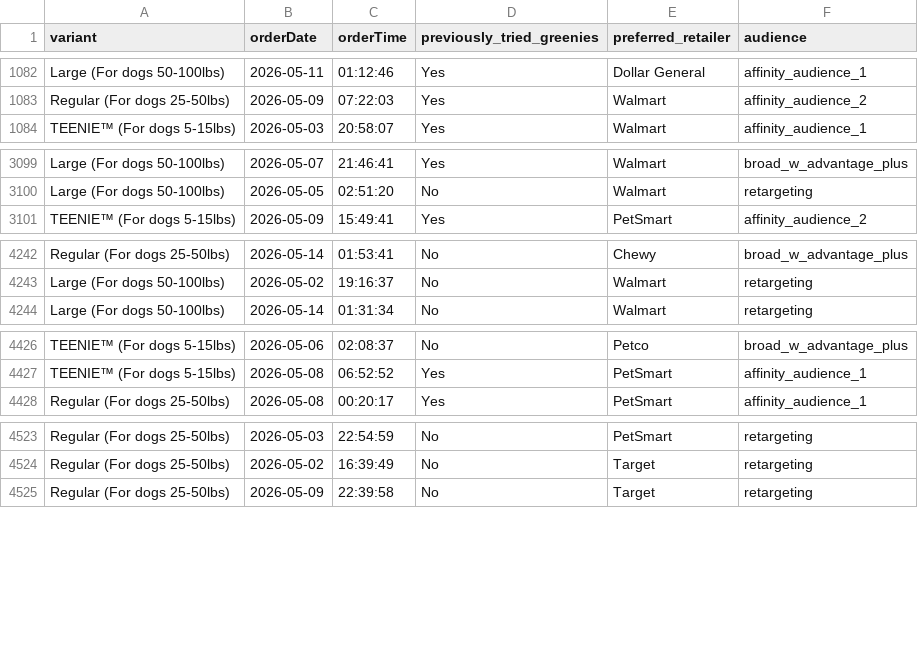
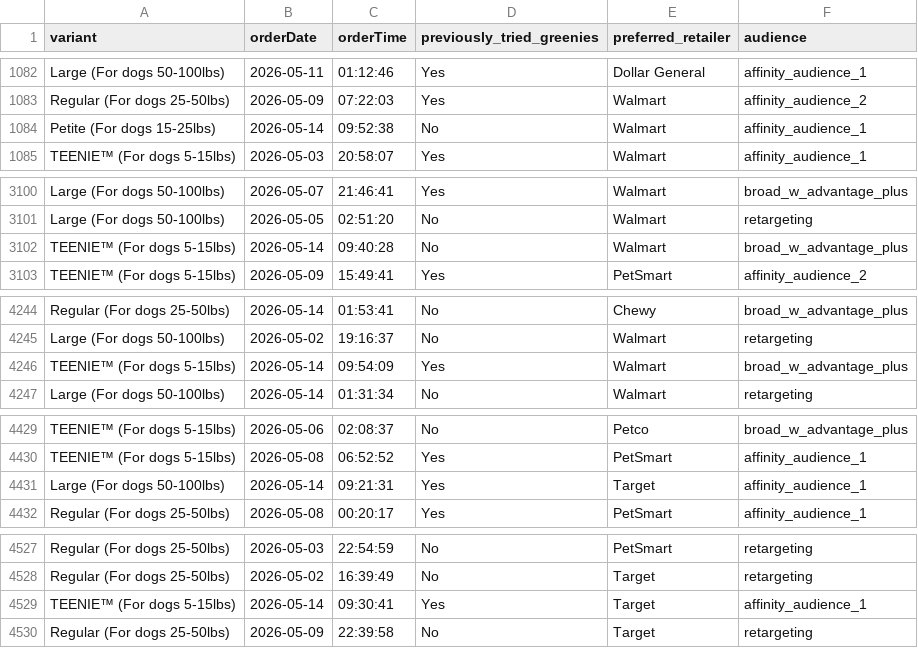
Before and after one commit to simonsmas/greenies-report-data, a CSV file: orders.csv, drawn as a sheet; only a part is shown, gaps mark what is left out; the diff covers the shown part only.

Commit message:
Add files via upload

```diff
--- a/orders.csv
+++ b/orders.csv
@@ -1083,2 +1083,3 @@ Large (For dogs 50-100lbs),2026-05-11,01:12:46,Yes,Dollar General,affinity_audie
 Regular (For dogs 25-50lbs),2026-05-09,07:22:03,Yes,Walmart,affinity_audience_2
+Petite (For dogs 15-25lbs),2026-05-14,09:52:38,No,Walmart,affinity_audience_1
 TEENIE™ (For dogs 5-15lbs),2026-05-03,20:58:07,Yes,Walmart,affinity_audience_1
@@ -3100,2 +3101,3 @@ Large (For dogs 50-100lbs),2026-05-07,21:46:41,Yes,Walmart,broad_w_advantage_plu
 Large (For dogs 50-100lbs),2026-05-05,02:51:20,No,Walmart,retargeting
+TEENIE™ (For dogs 5-15lbs),2026-05-14,09:40:28,No,Walmart,broad_w_advantage_plus
 TEENIE™ (For dogs 5-15lbs),2026-05-09,15:49:41,Yes,PetSmart,affinity_audience_2
@@ -4243,2 +4245,3 @@ Regular (For dogs 25-50lbs),2026-05-14,01:53:41,No,Chewy,broad_w_advantage_plus
 Large (For dogs 50-100lbs),2026-05-02,19:16:37,No,Walmart,retargeting
+TEENIE™ (For dogs 5-15lbs),2026-05-14,09:54:09,Yes,Walmart,broad_w_advantage_plus
 Large (For dogs 50-100lbs),2026-05-14,01:31:34,No,Walmart,retargeting
@@ -4427,2 +4430,3 @@ TEENIE™ (For dogs 5-15lbs),2026-05-06,02:08:37,No,Petco,broad_w_advantage_plus
 TEENIE™ (For dogs 5-15lbs),2026-05-08,06:52:52,Yes,PetSmart,affinity_audience_1
+Large (For dogs 50-100lbs),2026-05-14,09:21:31,Yes,Target,affinity_audience_1
 Regular (For dogs 25-50lbs),2026-05-08,00:20:17,Yes,PetSmart,affinity_audience_1
@@ -4524,2 +4528,3 @@ Regular (For dogs 25-50lbs),2026-05-03,22:54:59,No,PetSmart,retargeting
 Regular (For dogs 25-50lbs),2026-05-02,16:39:49,No,Target,retargeting
+TEENIE™ (For dogs 5-15lbs),2026-05-14,09:30:41,Yes,Target,affinity_audience_1
 Regular (For dogs 25-50lbs),2026-05-09,22:39:58,No,Target,retargeting
```
Also changed, not shown: 3 added rows elsewhere in this file.
